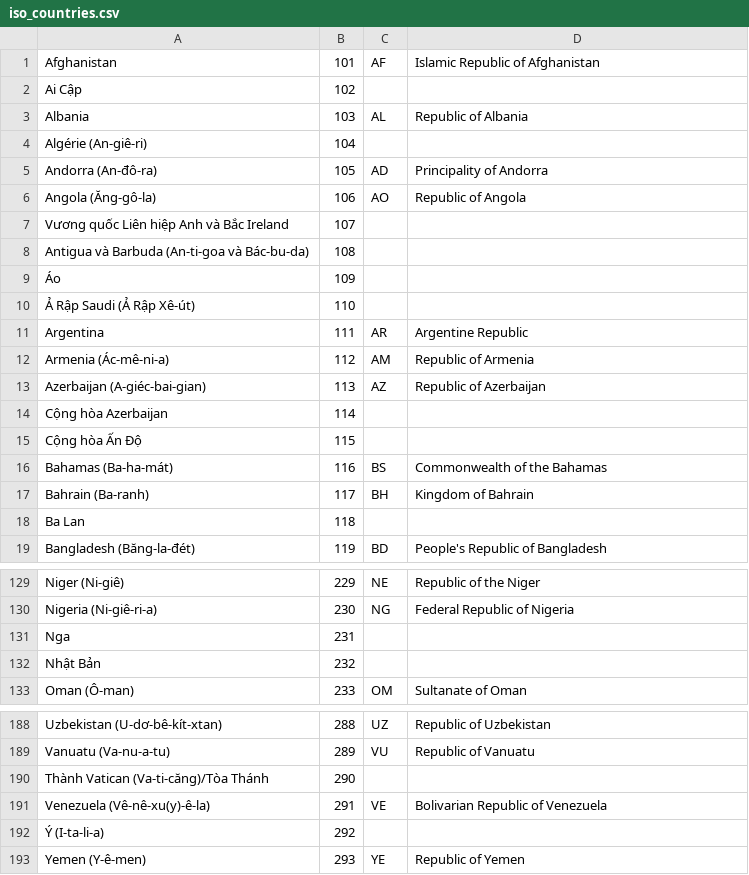
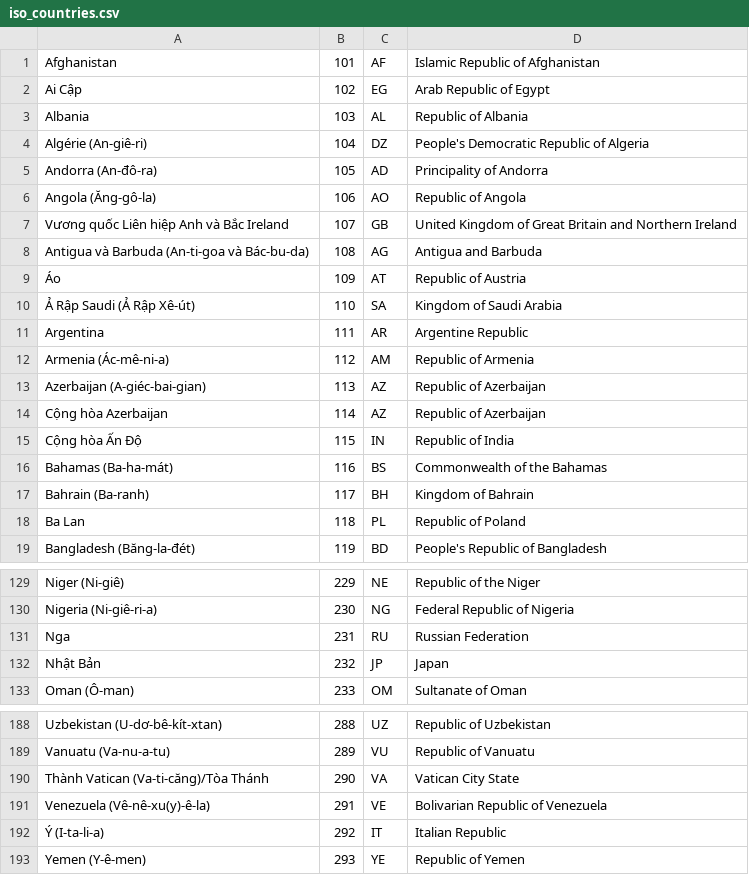
Before and after one commit to hongquan/vietnam-personal-id, a CSV file: dev/iso_countries.csv, drawn as a sheet; only a part is shown, gaps mark what is left out; the diff covers the shown part only.

```diff
--- a/dev/iso_countries.csv
+++ b/dev/iso_countries.csv
@@ -1,11 +1,11 @@
 Afghanistan,101,AF,Islamic Republic of Afghanistan
-Ai Cập,102,,
+Ai Cập,102,EG,Arab Republic of Egypt
 Albania,103,AL,Republic of Albania
-Algérie (An-giê-ri),104,,
+Algérie (An-giê-ri),104,DZ,People's Democratic Republic of Algeria
 Andorra (An-đô-ra),105,AD,Principality of Andorra
 Angola (Ăng-gô-la),106,AO,Republic of Angola
-Vương quốc Liên hiệp Anh và Bắc Ireland,107,,
-Antigua và Barbuda (An-ti-goa và Bác-bu-da),108,,
-Áo,109,,
-Ả Rập Saudi (Ả Rập Xê-út),110,,
+Vương quốc Liên hiệp Anh và Bắc Ireland,107,GB,United Kingdom of Great Britain and Northern Ireland
+Antigua và Barbuda (An-ti-goa và Bác-bu-da),108,AG,Antigua and Barbuda
+Áo,109,AT,Republic of Austria
+Ả Rập Saudi (Ả Rập Xê-út),110,SA,Kingdom of Saudi Arabia
 Argentina,111,AR,Argentine Republic
@@ -13,7 +13,7 @@ Armenia (Ác-mê-ni-a),112,AM,Republic of Armenia
 Azerbaijan (A-giéc-bai-gian),113,AZ,Republic of Azerbaijan
-Cộng hòa Azerbaijan,114,,
-Cộng hòa Ấn Độ,115,,
+Cộng hòa Azerbaijan,114,AZ,Republic of Azerbaijan
+Cộng hòa Ấn Độ,115,IN,Republic of India
 Bahamas (Ba-ha-mát),116,BS,Commonwealth of the Bahamas
 Bahrain (Ba-ranh),117,BH,Kingdom of Bahrain
-Ba Lan,118,,
+Ba Lan,118,PL,Republic of Poland
 Bangladesh (Băng-la-đét),119,BD,People's Republic of Bangladesh
@@ -130,4 +130,4 @@ Niger (Ni-giê),229,NE,Republic of the Niger
 Nigeria (Ni-giê-ri-a),230,NG,Federal Republic of Nigeria
-Nga,231,,
-Nhật Bản,232,,
+Nga,231,RU,Russian Federation
+Nhật Bản,232,JP,Japan
 Oman (Ô-man),233,OM,Sultanate of Oman
@@ -189,5 +189,5 @@ Uzbekistan (U-dơ-bê-kít-xtan),288,UZ,Republic of Uzbekistan
 Vanuatu (Va-nu-a-tu),289,VU,Republic of Vanuatu
-Thành Vatican (Va-ti-căng)/Tòa Thánh,290,,
+Thành Vatican (Va-ti-căng)/Tòa Thánh,290,VA,Vatican City State
 Venezuela (Vê-nê-xu(y)-ê-la),291,VE,Bolivarian Republic of Venezuela
-Ý (I-ta-li-a),292,,
+Ý (I-ta-li-a),292,IT,Italian Republic
 Yemen (Y-ê-men),293,YE,Republic of Yemen
```
Also changed, not shown: 116 edited cells elsewhere in this file.
